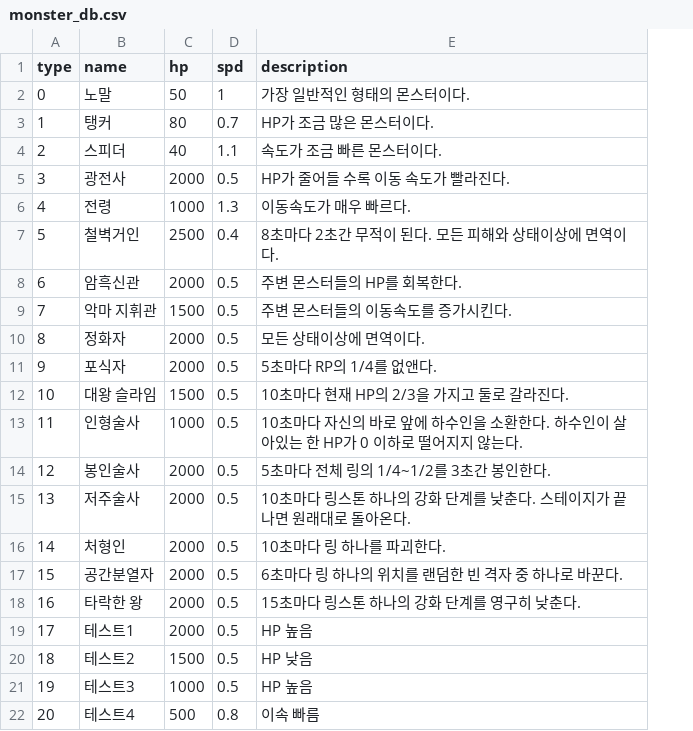
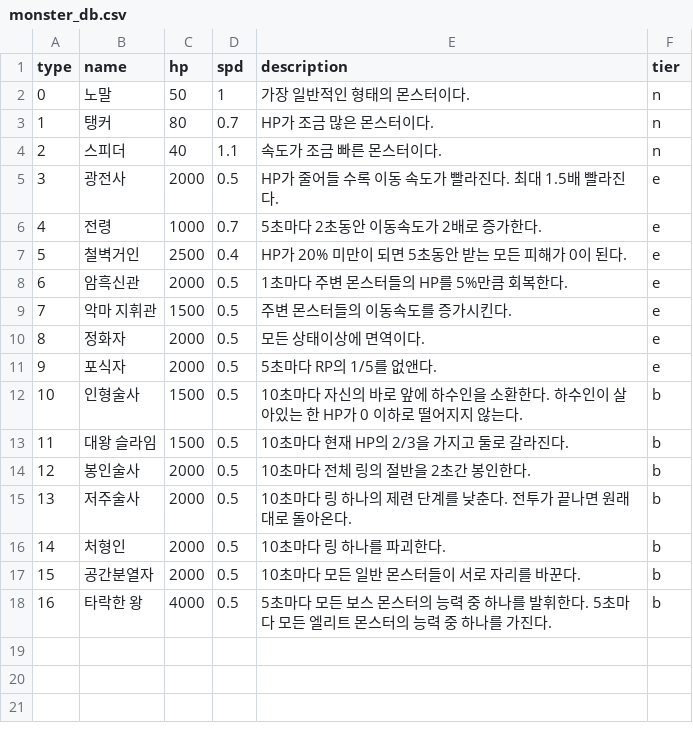
Before and after one commit to CastleJH/Tower-of-Rings, a CSV file: Assets/Resources/monster_db.csv, drawn as a sheet; removed rows and columns are numbered as before the commit, all else as after; the diff names each change by its address in the sheet, - before the commit and + after, or states it on an @@ line.

```diff
--- a/Assets/Resources/monster_db.csv
+++ b/Assets/Resources/monster_db.csv
+column F (tier), rows 2-11: n | n | n | e | e | e | e | e | e | e; rows 13-18: all b
-E5 (description): HP가 줄어들 수록 이동 속도가 빨라진다.
+E5 (description): HP가 줄어들 수록 이동 속도가 빨라진다. 최대 1.5배 빨라진다.
-D6 (spd): 1.3
+D6 (spd): 0.7
-E6 (description): 이동속도가 매우 빠르다.
+E6 (description): 5초마다 2초동안 이동속도가 2배로 증가한다.
-E7 (description): 8초마다 2초간 무적이 된다. 모든 피해와 상태이상에 면역이다.
+E7 (description): HP가 20% 미만이 되면 5초동안 받는 모든 피해가 0이 된다.
-E8 (description): 주변 몬스터들의 HP를 회복한다.
+E8 (description): 1초마다 주변 몬스터들의 HP를 5%만큼 회복한다.
-E11 (description): 5초마다 RP의 1/4를 없앤다.
+E11 (description): 5초마다 RP의 1/5를 없앤다.
+row 12: 10 | 인형술사 | 1500 | 0.5 | 10초마다 자신의 바로 앞에 하수인을 소환한다. 하수인이 살아있는 한 HP가 0 이하로 떨어지지 않는다. | b
@@ column A (type) renumbered in row 13 @@
-row 13: 11 | 인형술사 | 1000 | 0.5 | 10초마다 자신의 바로 앞에 하수인을 소환한다. 하수인이 살아있는 한 HP가 0 이하로 떨어지지 않는다.
-E14 (description): 5초마다 전체 링의 1/4~1/2를 3초간 봉인한다.
+E14 (description): 10초마다 전체 링의 절반을 2초간 봉인한다.
-E15 (description): 10초마다 링스톤 하나의 강화 단계를 낮춘다. 스테이지가 끝나면 원래대로 돌아온다.
+E15 (description): 10초마다 링 하나의 제련 단계를 낮춘다. 전투가 끝나면 원래대로 돌아온다.
-E17 (description): 6초마다 링 하나의 위치를 랜덤한 빈 격자 중 하나로 바꾼다.
+E17 (description): 10초마다 모든 일반 몬스터들이 서로 자리를 바꾼다.
-C18 (hp): 2000
+C18 (hp): 4000
-E18 (description): 15초마다 링스톤 하나의 강화 단계를 영구히 낮춘다.
+E18 (description): 5초마다 모든 보스 몬스터의 능력 중 하나를 발휘한다. 5초마다 모든 엘리트 몬스터의 능력 중 하나를 가진다.
-row 19: 17 | 테스트1 | 2000 | 0.5 | HP 높음
-row 20: 18 | 테스트2 | 1500 | 0.5 | HP 낮음
-row 21: 19 | 테스트3 | 1000 | 0.5 | HP 높음
-row 22: 20 | 테스트4 | 500 | 0.8 | 이속 빠름
```
Also changed, not shown: Assets/Resources/ring_db.csv, 4 other files.
